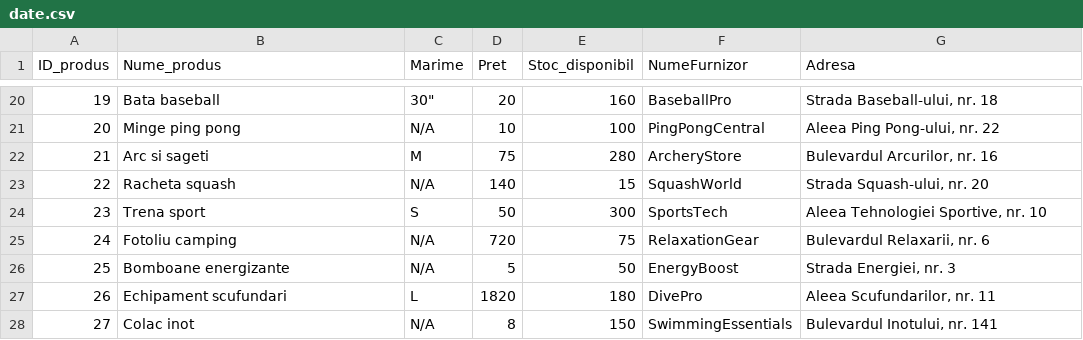
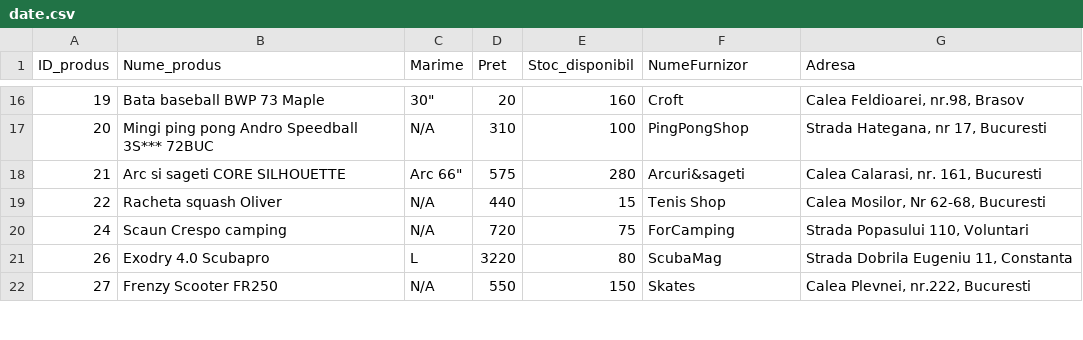
Before and after one commit to Alexandru-Gaby/Depozit_echipament_sportiv, a CSV file: date.csv, drawn as a sheet; only a part is shown, gaps mark what is left out; removed rows and columns are numbered as before the commit, all else as after; the diff covers the shown part only; the diff names each change by its address in the sheet, - before the commit and + after, or states it on an @@ line.

```diff
--- a/date.csv
+++ b/date.csv
-B16 (Nume_produs): Bata baseball
+B16 (Nume_produs): Bata baseball BWP 73 Maple
-F16 (NumeFurnizor): BaseballPro
+F16 (NumeFurnizor): Croft
-G16 (Adresa): Strada Baseball-ului, nr. 18
+G16 (Adresa): Calea Feldioarei, nr.98, Brasov
-B17 (Nume_produs): Minge ping pong
+B17 (Nume_produs): Mingi ping pong Andro Speedball 3S*** 72BUC
-D17 (Pret): 10
+D17 (Pret): 310
-F17 (NumeFurnizor): PingPongCentral
+F17 (NumeFurnizor): PingPongShop
-G17 (Adresa): Aleea Ping Pong-ului, nr. 22
+G17 (Adresa): Strada Hategana, nr 17, Bucuresti
-B18 (Nume_produs): Arc si sageti
+B18 (Nume_produs): Arc si sageti CORE SILHOUETTE
-C18 (Marime): M
+C18 (Marime): Arc 66"
-D18 (Pret): 75
+D18 (Pret): 575
-F18 (NumeFurnizor): ArcheryStore
+F18 (NumeFurnizor): Arcuri&sageti
-G18 (Adresa): Bulevardul Arcurilor, nr. 16
+G18 (Adresa): Calea Calarasi, nr. 161, Bucuresti
-B19 (Nume_produs): Racheta squash
+B19 (Nume_produs): Racheta squash Oliver
-D19 (Pret): 140
+D19 (Pret): 440
-F19 (NumeFurnizor): SquashWorld
+F19 (NumeFurnizor): Tenis Shop
-G19 (Adresa): Strada Squash-ului, nr. 20
+G19 (Adresa): Calea Mosilor, Nr 62-68, Bucuresti
-row 24: 23 | Trena sport | S | 50 | 300 | SportsTech | Aleea Tehnologiei Sportive, nr. 10
-B20 (Nume_produs): Fotoliu camping
+B20 (Nume_produs): Scaun Crespo camping
-F20 (NumeFurnizor): RelaxationGear
+F20 (NumeFurnizor): ForCamping
-G20 (Adresa): Bulevardul Relaxarii, nr. 6
+G20 (Adresa): Strada Popasului 110, Voluntari
-row 26: 25 | Bomboane energizante | N/A | 5 | 50 | EnergyBoost | Strada Energiei, nr. 3
-B21 (Nume_produs): Echipament scufundari
+B21 (Nume_produs): Exodry 4.0 Scubapro
-D21 (Pret): 1820
+D21 (Pret): 3220
-E21 (Stoc_disponibil): 180
+E21 (Stoc_disponibil): 80
-F21 (NumeFurnizor): DivePro
+F21 (NumeFurnizor): ScubaMag
-G21 (Adresa): Aleea Scufundarilor, nr. 11
+G21 (Adresa): Strada Dobrila Eugeniu 11, Constanta
-B22 (Nume_produs): Colac inot
+B22 (Nume_produs): Frenzy Scooter FR250
-D22 (Pret): 8
+D22 (Pret): 550
-F22 (NumeFurnizor): SwimmingEssentials
+F22 (NumeFurnizor): Skates
-G22 (Adresa): Bulevardul Inotului, nr. 141
+G22 (Adresa): Calea Plevnei, nr.222, Bucuresti
```
Also changed, not shown: 4 removed rows and 58 edited cells elsewhere in this file, 1 other file.
